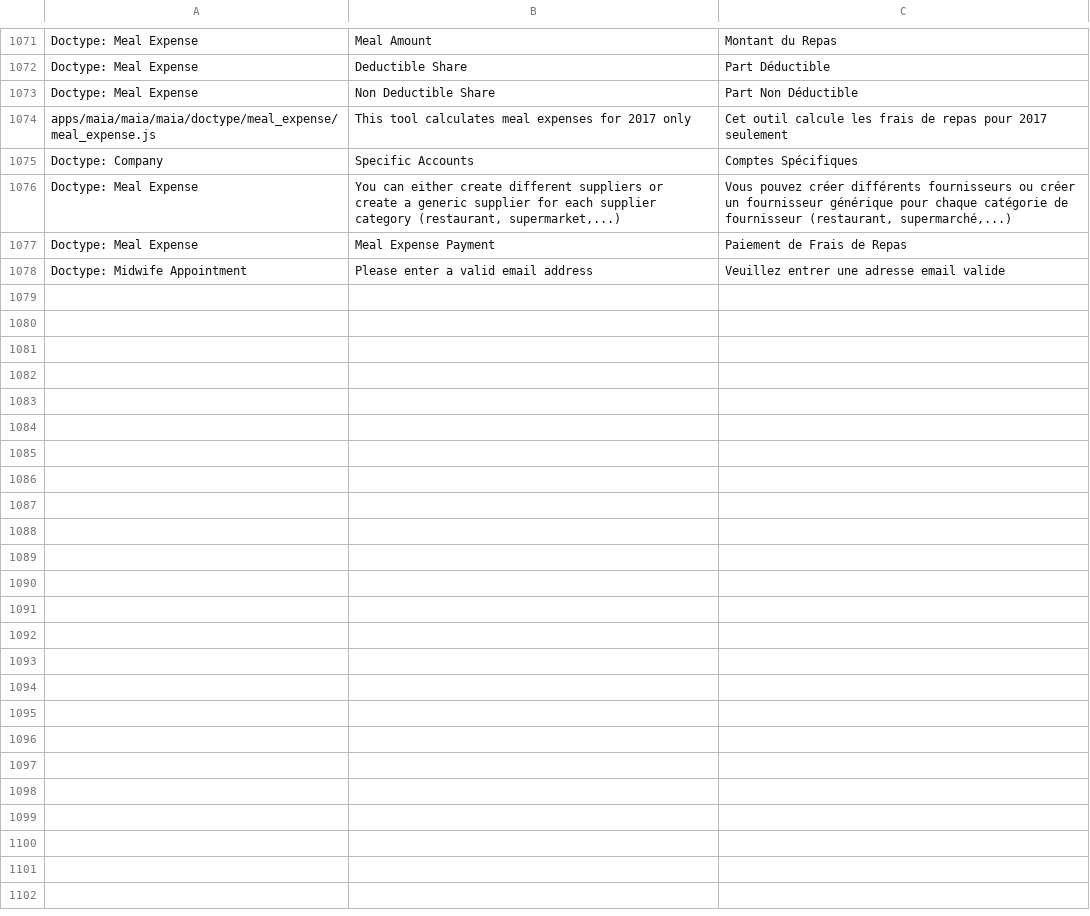
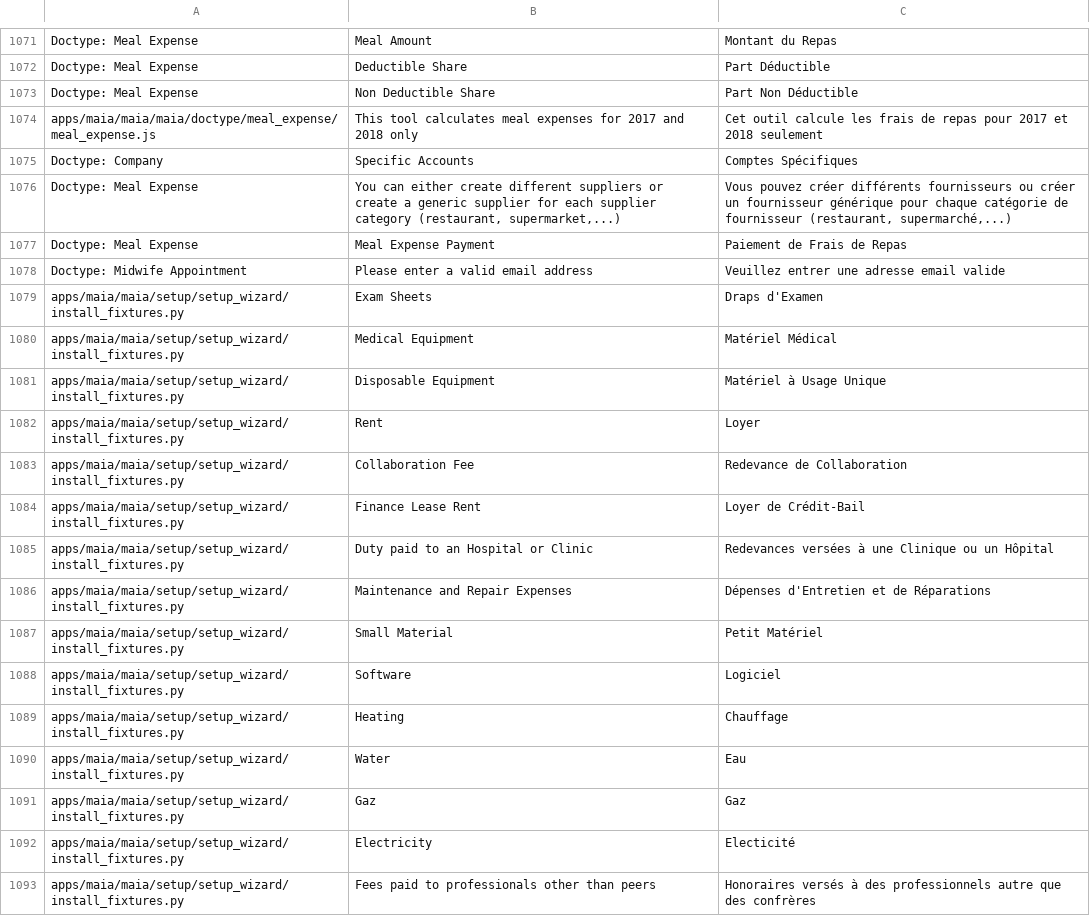
Before and after one commit to dokos-io/maia, a CSV file: maia/translations/fr.csv, drawn as a sheet; only a part is shown, gaps mark what is left out; the diff covers the shown part only.

Commit message:
Meal expense fix + purchase items

```diff
--- a/maia/translations/fr.csv
+++ b/maia/translations/fr.csv
@@ -1073,3 +1073,3 @@ Doctype: Meal Expense,Deductible Share,Part Déductible
 Doctype: Meal Expense,Non Deductible Share,Part Non Déductible
-apps/maia/maia/maia/doctype/meal_expense/meal_expense.js,This tool calculates meal expenses for 2017 only,Cet outil calcule les frais de repas pour 2017 seulement
+apps/maia/maia/maia/doctype/meal_expense/meal_expense.js,This tool calculates meal expenses for 2017 and 2018 only,Cet outil calcule les frais de repas pour 2017 et 2018 seulement
 Doctype: Company,Specific Accounts,Comptes Spécifiques
@@ -1078 +1078,16 @@ Doctype: Meal Expense,Meal Expense Payment,Paiement de Frais de Repas
 Doctype: Midwife Appointment,Please enter a valid email address,Veuillez entrer une adresse email valide
+apps/maia/maia/setup/setup_wizard/install_fixtures.py,Exam Sheets,Draps d'Examen
+apps/maia/maia/setup/setup_wizard/install_fixtures.py,Medical Equipment,Matériel Médical
+apps/maia/maia/setup/setup_wizard/install_fixtures.py,Disposable Equipment,Matériel à Usage Unique
+apps/maia/maia/setup/setup_wizard/install_fixtures.py,Rent,Loyer
+apps/maia/maia/setup/setup_wizard/install_fixtures.py,Collaboration Fee,Redevance de Collaboration
+apps/maia/maia/setup/setup_wizard/install_fixtures.py,Finance Lease Rent,Loyer de Crédit-Bail
+apps/maia/maia/setup/setup_wizard/install_fixtures.py,Duty paid to an Hospital or Clinic,Redevances versées à une Clinique ou un Hôpital
+apps/maia/maia/setup/setup_wizard/install_fixtures.py,Maintenance and Repair Expenses,Dépenses d'Entretien et de Réparations
+apps/maia/maia/setup/setup_wizard/install_fixtures.py,Small Material,Petit Matériel
+apps/maia/maia/setup/setup_wizard/install_fixtures.py,Software,Logiciel
+apps/maia/maia/setup/setup_wizard/install_fixtures.py,Heating,Chauffage
+apps/maia/maia/setup/setup_wizard/install_fixtures.py,Water,Eau
+apps/maia/maia/setup/setup_wizard/install_fixtures.py,Gaz,Gaz
+apps/maia/maia/setup/setup_wizard/install_fixtures.py,Electricity,Electicité
+apps/maia/maia/setup/setup_wizard/install_fixtures.py,Fees paid to professionals other than peers,Honoraires versés à des professionnels autre que des confrères
```
Also changed, not shown: 25 added rows and 2 edited cells elsewhere in this file, 6 other files.
